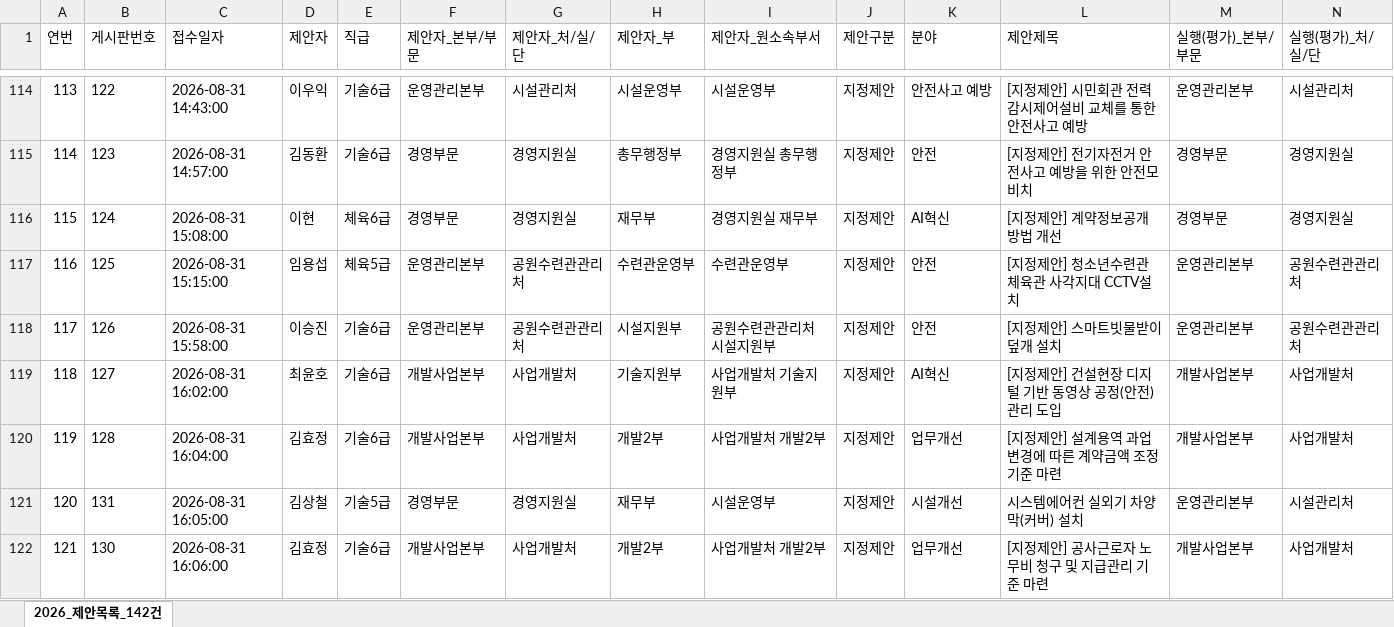
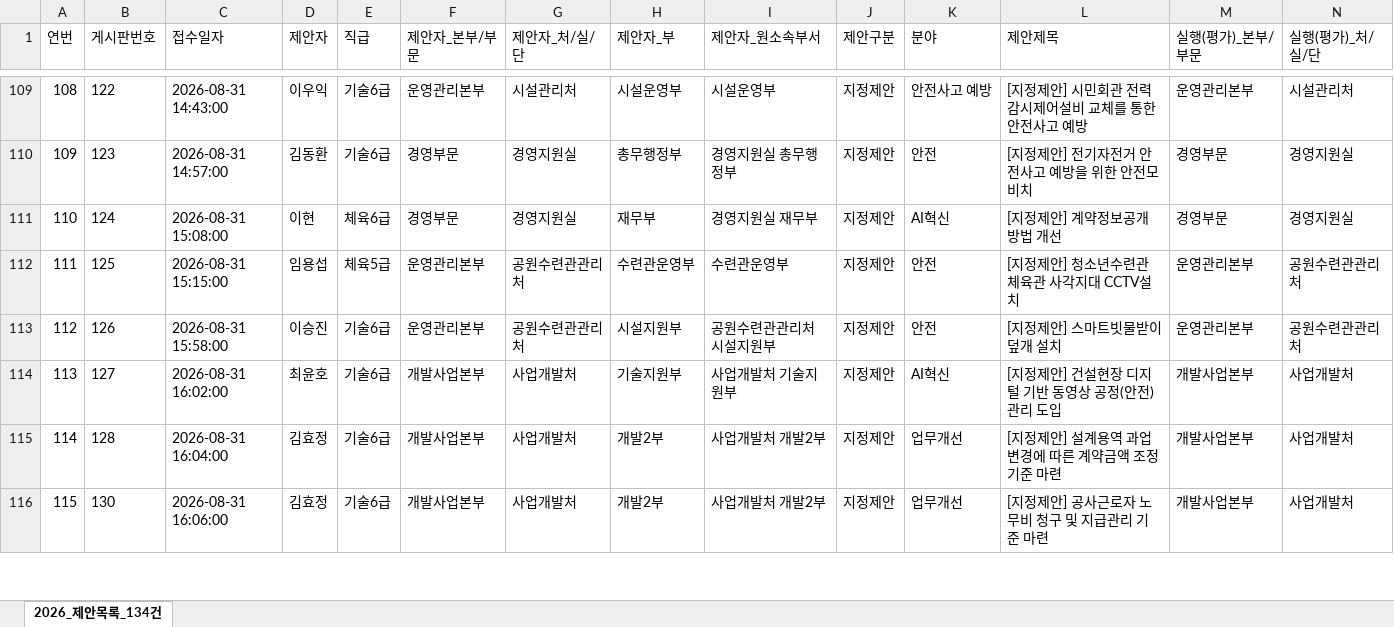
Before and after one commit to kanghee-maker/Proposal-Review-System, an Excel workbook: data/2026_과천도시공사_제안목록_조직구조화.xlsx, sheet 2026_제안목록_134건, drawn as a sheet; only a part is shown, gaps mark what is left out; values as stored, in another font and other column widths than the file's, no borders; rows hold the shown columns only; the diff covers the shown part only; the diff names each change by its address in the sheet, - before the commit and + after, or states it on an @@ line.

Commit message:
Update default proposal dataset to refined 134-item Excel

```diff
--- a/data/2026_과천도시공사_제안목록_조직구조화.xlsx (sheet 2026_제안목록_134건)
+++ b/data/2026_과천도시공사_제안목록_조직구조화.xlsx (sheet 2026_제안목록_134건)
-sheet tab: 2026_제안목록_142건
+sheet tab: 2026_제안목록_134건
@@ column A (연번) renumbered from row 18 down @@
-row 121: 120 | 131 | 2026-08-31 16:05:00 | 김상철 | 기술5급 | 경영부문 | 경영지원실 | 재무부 | 시설운영부 | 지정제안 | 시설개선 | 시스템에어컨 실외기 차양막(커버) 설치 | 운영관리본부 | 시설관리처
```
Also changed, not shown: 7 removed rows elsewhere in this sheet, 2026년 제안 심사 취합본 AI.xlsx, data/★2026년 제안 심사 취합본(AI).xlsx, 5 other files.
